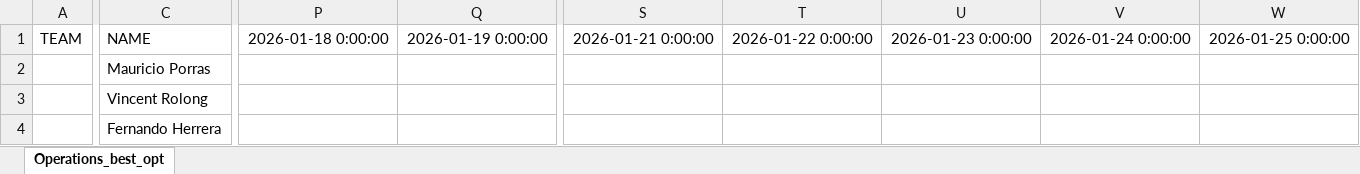
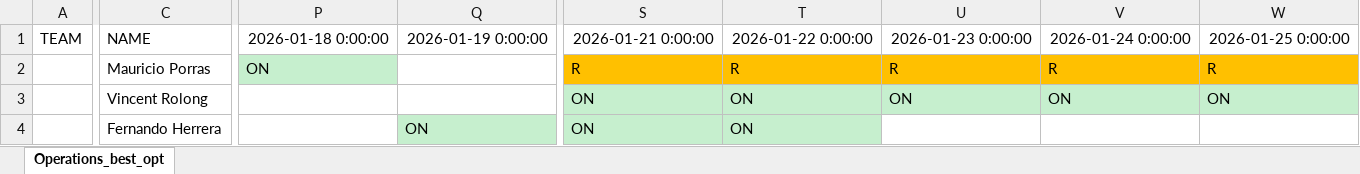
Before and after one commit to joseggch15/inboundoutbound, an Excel workbook: PlanStaffRGM.xlsx, sheet Operations_best_opt, drawn as a sheet; only a part is shown, gaps mark what is left out; values as stored, in another font and other column widths than the file's, no borders; the diff covers the shown part only; the diff names each change by its address in the sheet, - before the commit and + after, or states it on an @@ line.

```diff
--- a/PlanStaffRGM.xlsx (sheet Operations_best_opt)
+++ b/PlanStaffRGM.xlsx (sheet Operations_best_opt)
-P2: (empty)
+P2: ON
-P2 fill: none
+P2 fill: #C6EFCE
-S2: (empty)
+S2: R
-S2:W2 fill: none
+S2:W2 fill: #FFC000
-T2: (empty)
+T2: R
-U2: (empty)
+U2: R
-V2: (empty)
+V2: R
-W2: (empty)
+W2: R
-S3:S4: (empty)
+S3:S4: ON
-S3:W3 fill: none
+S3:W3 fill: #C6EFCE
-T3:T4: (empty)
+T3:T4: ON
-U3: (empty)
+U3: ON
-V3: (empty)
+V3: ON
-W3: (empty)
+W3: ON
-Q4: (empty)
+Q4: ON
-Q4:T4 fill: none
+Q4:T4 fill: #C6EFCE
```
Also changed, not shown: 1 edited cell and cell formats elsewhere in this sheet, 2 other files.
